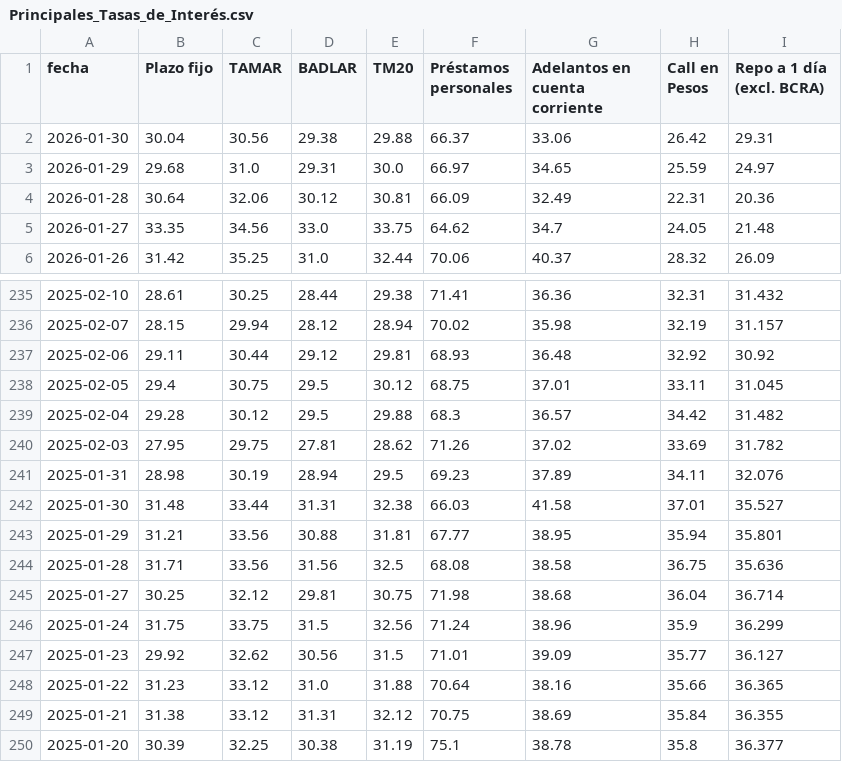
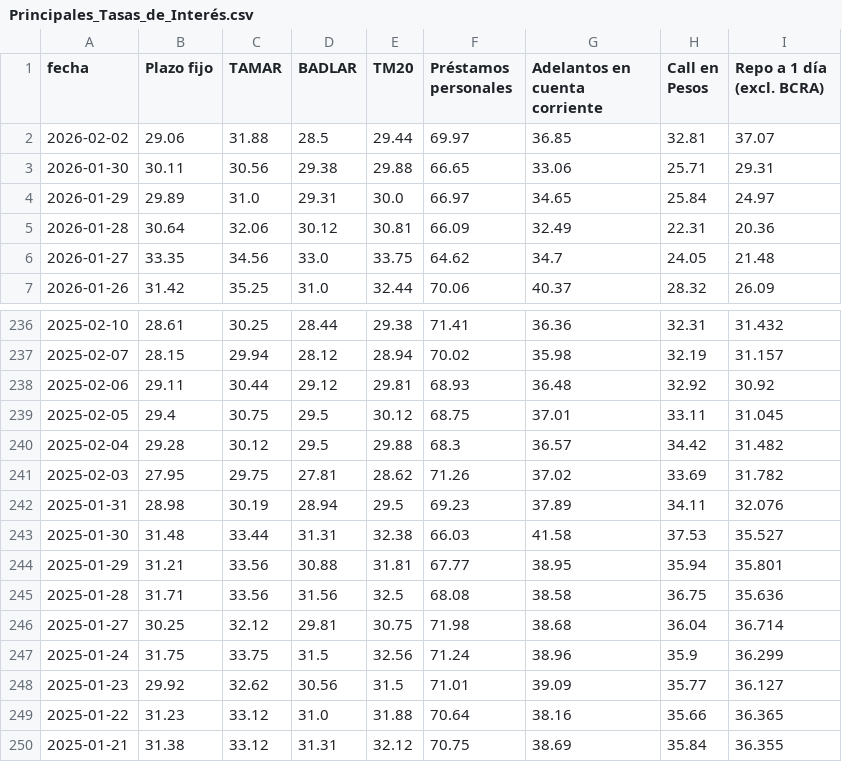
Before and after one commit to jesusrobles824/Proyectos-y-Automatizacion-de-Datos, a CSV file: Principales_Tasas_de_Interés.csv, drawn as a sheet; only a part is shown, gaps mark what is left out; the shorter side is filled out with more unchanged rows.

```diff
--- a/Principales_Tasas_de_Interés.csv
+++ b/Principales_Tasas_de_Interés.csv
@@ -1,4 +1,5 @@
 fecha,Plazo fijo,TAMAR,BADLAR,TM20,Préstamos personales,Adelantos en cuenta corriente,Call en Pesos,Repo a 1 día (excl. BCRA)
-2026-01-30,30.04,30.56,29.38,29.88,66.37,33.06,26.42,29.31
-2026-01-29,29.68,31.0,29.31,30.0,66.97,34.65,25.59,24.97
+2026-02-02,29.06,31.88,28.5,29.44,69.97,36.85,32.81,37.07
+2026-01-30,30.11,30.56,29.38,29.88,66.65,33.06,25.71,29.31
+2026-01-29,29.89,31.0,29.31,30.0,66.97,34.65,25.84,24.97
 2026-01-28,30.64,32.06,30.12,30.81,66.09,32.49,22.31,20.36
@@ -241,3 +242,3 @@ fecha,Plazo fijo,TAMAR,BADLAR,TM20,Préstamos personales,Adelantos en cuenta cor
 2025-01-31,28.98,30.19,28.94,29.5,69.23,37.89,34.11,32.076
-2025-01-30,31.48,33.44,31.31,32.38,66.03,41.58,37.01,35.527
+2025-01-30,31.48,33.44,31.31,32.38,66.03,41.58,37.53,35.527
 2025-01-29,31.21,33.56,30.88,31.81,67.77,38.95,35.94,35.801
```
Also changed, not shown: ADRs_Precios.csv, ADRs_variacion_porcentual_diaria.csv, 8 other files.
